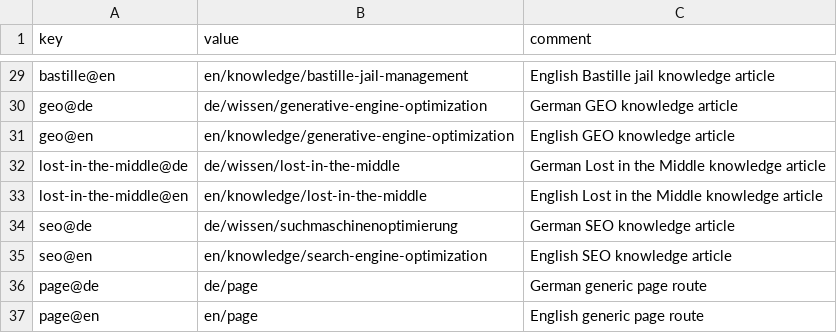
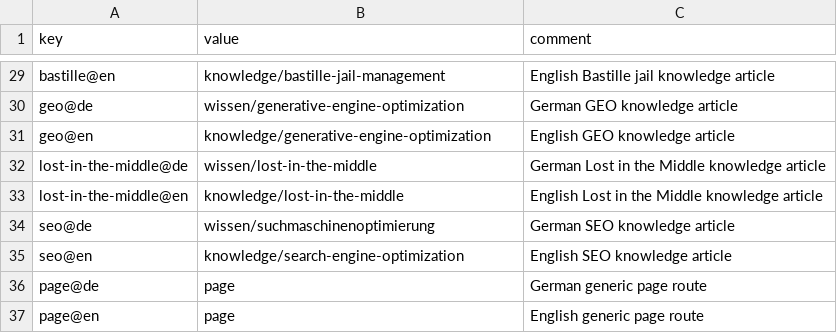
Before and after one commit to vvoss-dev/ReedCMS, a CSV file: .reed/routes.csv, drawn as a sheet; only a part is shown, gaps mark what is left out; the diff covers the shown part only; the diff names each change by its address in the sheet, - before the commit and + after, or states it on an @@ line.

Commit message:
[REED-06-06] – fix: correct language routing by filtering routes by language code
Fixed language system issues:
- routes.csv now stores only path segments (wissen, knowledge) without language prefixes
- lookup_exact_route() now filters routes by language parameter
- Ensures /de/wissen matches knowledge@de (not knowledge@en)
- Language detection flow: URL prefix → Accept-Language → Default

Example:
- URL: /de/wissen → language=de, path=wissen → matches knowledge@de
- URL: /en/knowledge → language=en, path=knowledge → matches knowledge@en

This fixes the issue where pages were always rendered in English regardless of URL language prefix.

```diff
--- a/.reed/routes.csv
+++ b/.reed/routes.csv
-B29 (value): en/knowledge/bastille-jail-management
+B29 (value): knowledge/bastille-jail-management
-B30 (value): de/wissen/generative-engine-optimization
+B30 (value): wissen/generative-engine-optimization
-B31 (value): en/knowledge/generative-engine-optimization
+B31 (value): knowledge/generative-engine-optimization
-B32 (value): de/wissen/lost-in-the-middle
+B32 (value): wissen/lost-in-the-middle
-B33 (value): en/knowledge/lost-in-the-middle
+B33 (value): knowledge/lost-in-the-middle
-B34 (value): de/wissen/suchmaschinenoptimierung
+B34 (value): wissen/suchmaschinenoptimierung
-B35 (value): en/knowledge/search-engine-optimization
+B35 (value): knowledge/search-engine-optimization
-B36 (value): de/page
+B36 (value): page
-B37 (value): en/page
+B37 (value): page
```
Also changed, not shown: 29 edited cells elsewhere in this file, 1 other file.
